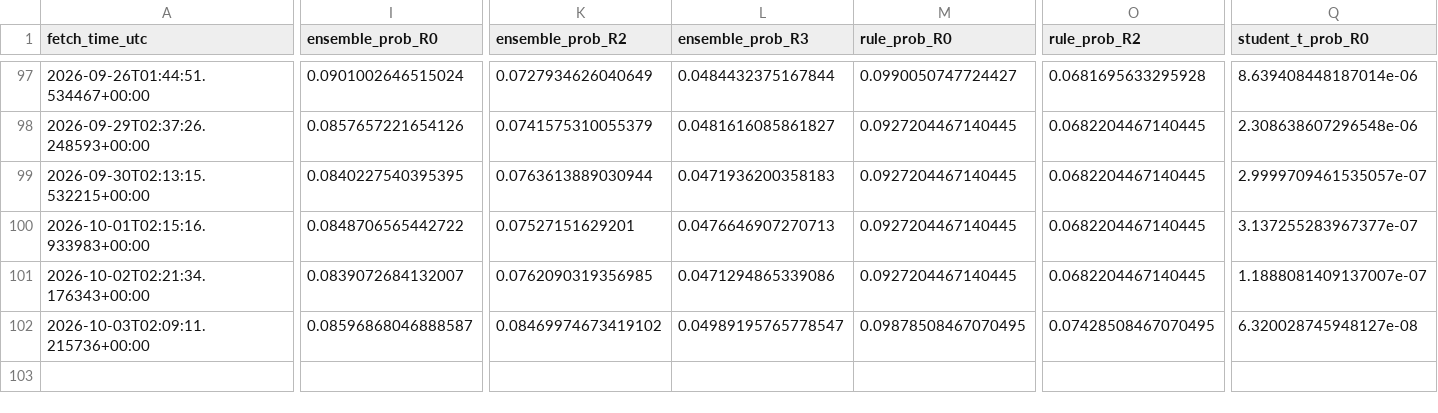
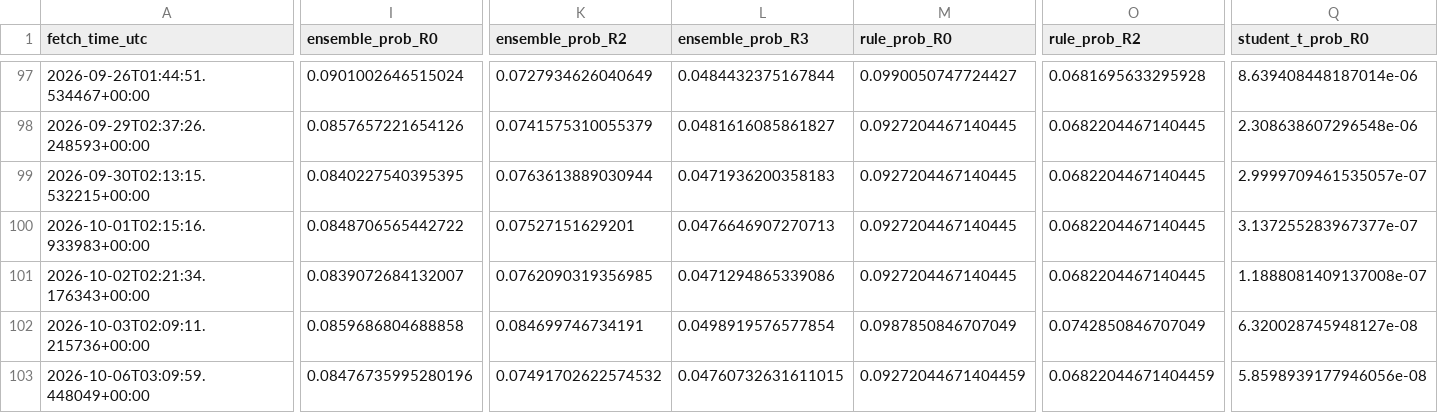
Before and after one commit to harryz77-ai/macro-regime-experiment-v2, a CSV file: data/history.csv, drawn as a sheet; only a part is shown, gaps mark what is left out; rows hold the shown columns only; the diff covers the shown part only; the diff names each change by its address in the sheet, - before the commit and + after, or states it on an @@ line.

```diff
--- a/data/history.csv
+++ b/data/history.csv
-Q101 (student_t_prob_R0): 1.1888081409137007e-07
+Q101 (student_t_prob_R0): 1.1888081409137008e-07
-I102 (ensemble_prob_R0): 0.08596868046888587
+I102 (ensemble_prob_R0): 0.0859686804688858
-K102 (ensemble_prob_R2): 0.08469974673419102
+K102 (ensemble_prob_R2): 0.084699746734191
-L102 (ensemble_prob_R3): 0.04989195765778547
+L102 (ensemble_prob_R3): 0.0498919576577854
-M102 (rule_prob_R0): 0.09878508467070495
+M102 (rule_prob_R0): 0.0987850846707049
-O102 (rule_prob_R2): 0.07428508467070495
+O102 (rule_prob_R2): 0.0742850846707049
+row 103: 2026-10-06T03:09:59.448049+00:00 | 0.08476735995280196 | 0.07491702622574532 | 0.04760732631611015 | 0.09272044671404459 | 0.06822044671404459 | 5.8598939177946056e-08
```
Also changed, not shown: 6 edited cells elsewhere in this file, 2 other files.
